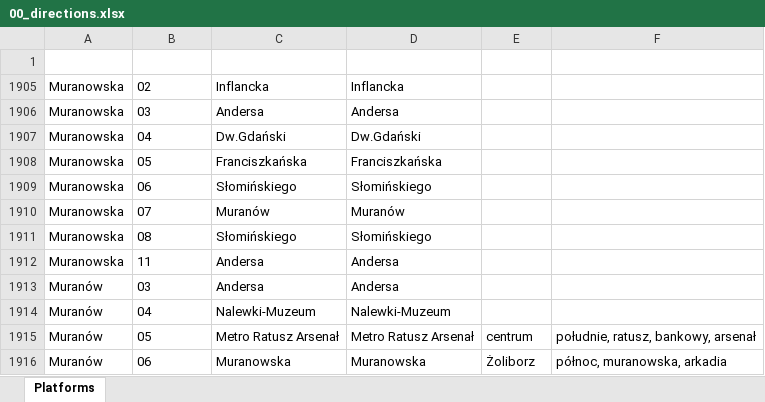
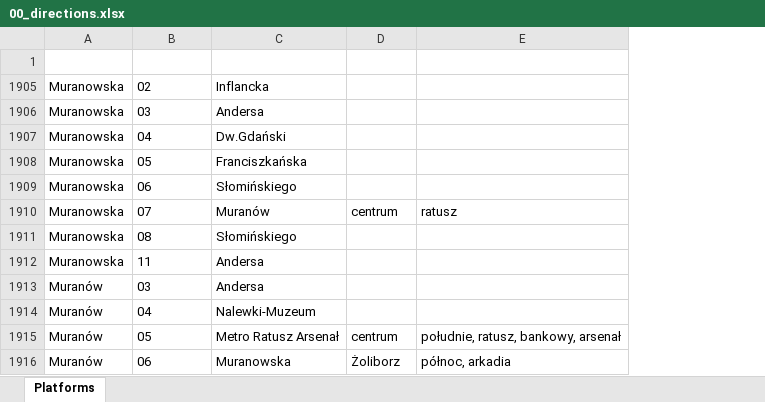
Before and after one commit to drzamich/bot, an Excel workbook: src/main/java/bot/data/00_directions.xlsx, sheet Platforms, drawn as a sheet; values as stored, in another font and other column widths than the file's, no borders; removed rows and columns are numbered as before the commit, all else as after; the diff names each change by its address in the sheet, - before the commit and + after, or states it on an @@ line.

Commit message:
Better platform matching

```diff
--- a/src/main/java/bot/data/00_directions.xlsx (sheet Platforms)
+++ b/src/main/java/bot/data/00_directions.xlsx (sheet Platforms)
-column D (Directions), rows 1905-1916: Inflancka | Andersa | Dw.Gdański | Franciszkańska | Słomińskiego | Muranów | Słomińskiego | Andersa | Andersa | Nalewki-Muzeum | Metro Ratusz Arsenał | Muranowska
-D1910 (Main_new): (empty)
+D1910 (Main_new): centrum
-E1910 (Dir_new): (empty)
+E1910 (Dir_new): ratusz
-E1916 (Dir_new): północ, muranowska, arkadia
+E1916 (Dir_new): północ, arkadia
```
Also changed, not shown: hidden cells, 8 other files.
